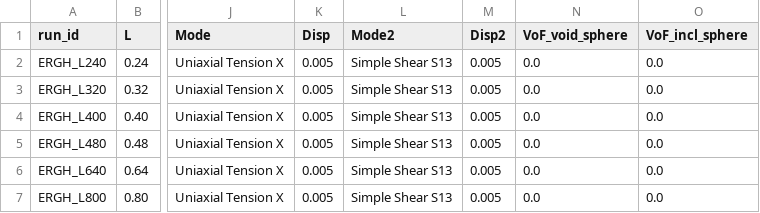
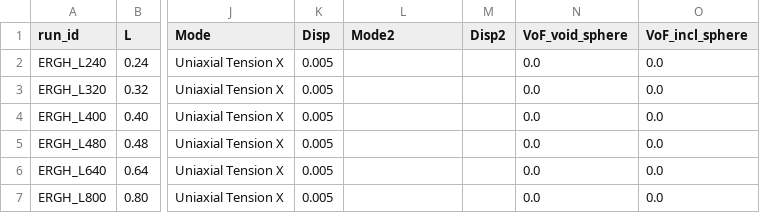
Before and after one commit to geck-000/SpaX, a CSV file: params/rve_eringen_homog.csv, drawn as a sheet; only a part is shown, gaps mark what is left out; the diff names each change by its address in the sheet, - before the commit and + after, or states it on an @@ line.

```diff
--- a/params/rve_eringen_homog.csv
+++ b/params/rve_eringen_homog.csv
-L2:L7 (Mode2): Simple Shear S13
+L2:L7 (Mode2): (empty)
-M2:M7 (Disp2): 0.005
+M2:M7 (Disp2): (empty)
```
Also changed, not shown: params/rve_eringen.csv, 1 other file.
